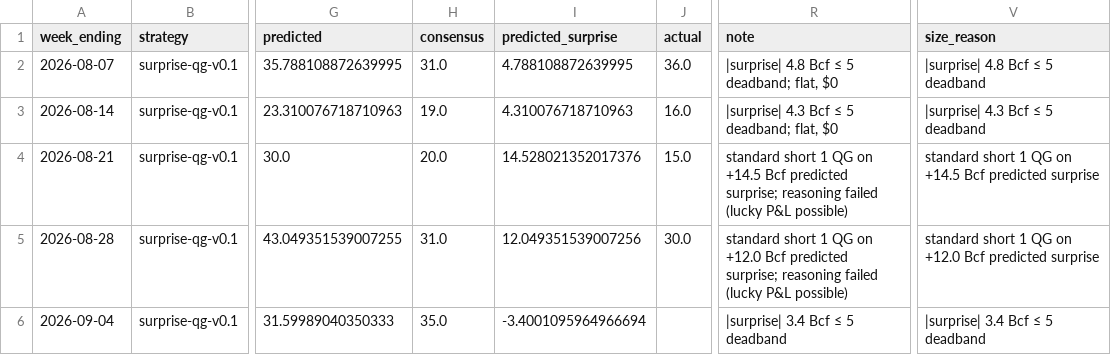
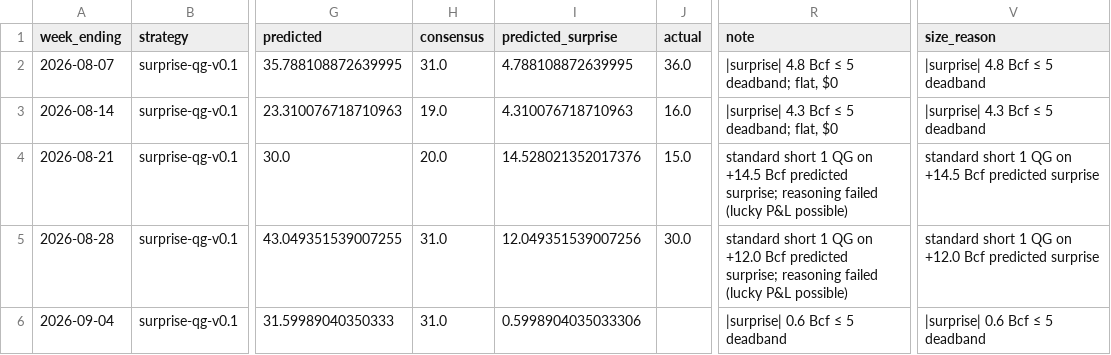
Before and after one commit to JakeA02/EduardoSaverin, a CSV file: data/paper/trades.csv, drawn as a sheet; only a part is shown, gaps mark what is left out; the diff names each change by its address in the sheet, - before the commit and + after, or states it on an @@ line.

```diff
--- a/data/paper/trades.csv
+++ b/data/paper/trades.csv
-H6 (consensus): 35.0
+H6 (consensus): 31.0
-I6 (predicted_surprise): -3.4001095964966694
+I6 (predicted_surprise): 0.5998904035033306
-R6 (note): |surprise| 3.4 Bcf ≤ 5 deadband
+R6 (note): |surprise| 0.6 Bcf ≤ 5 deadband
-V6 (size_reason): |surprise| 3.4 Bcf ≤ 5 deadband
+V6 (size_reason): |surprise| 0.6 Bcf ≤ 5 deadband
```
Also changed, not shown: data/consensus/consensus.csv, data/paper/kalshi_trades.csv, 7 other files.
